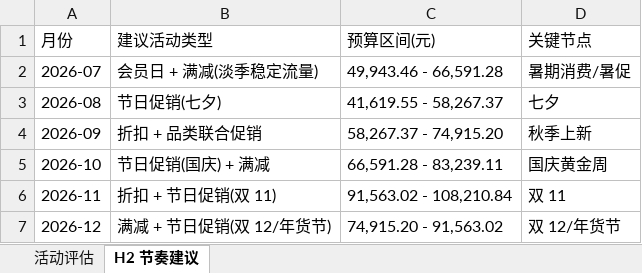
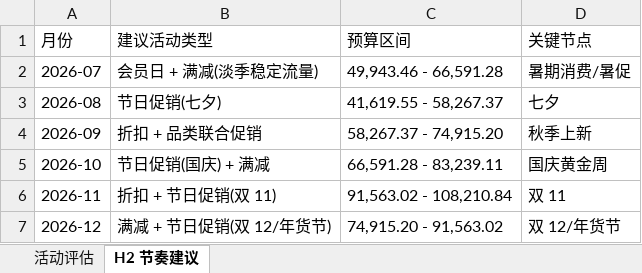
Before and after one commit to alvinazm/magnet-test1, an Excel workbook: output/促销组合优化建议.xlsx, sheet H2 节奏建议, drawn as a sheet; values as stored, in another font and other column widths than the file's, no borders; the diff names each change by its address in the sheet, - before the commit and + after, or states it on an @@ line.

```diff
--- a/output/促销组合优化建议.xlsx (sheet H2 节奏建议)
+++ b/output/促销组合优化建议.xlsx (sheet H2 节奏建议)
-C1: 预算区间(元)
+C1: 预算区间
```
Also changed, not shown: sheet 活动评估, output/异常与待核清单.xlsx, output/渠道资源再配置建议.xlsx, 6 other files.
